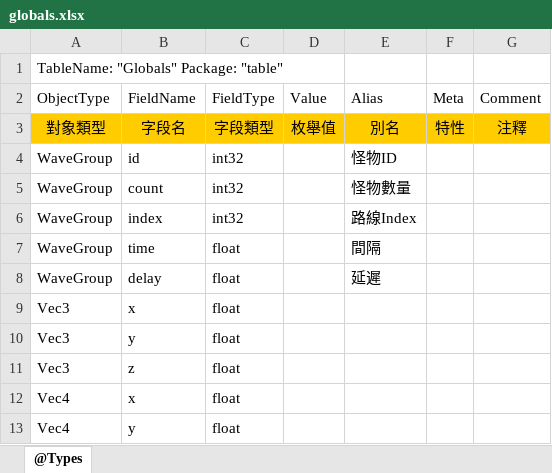
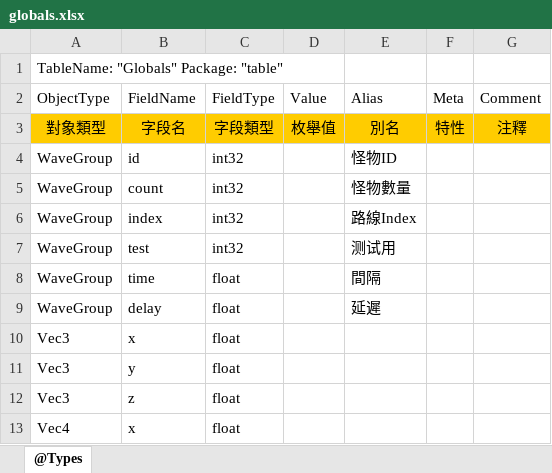
Before and after one commit to pengyj1984/tabtoy567, an Excel workbook: globals.xlsx, sheet @Types, drawn as a sheet; only a part is shown; the shorter side is filled out with more unchanged rows; values as stored, in another font and other column widths than the file's, no borders; the diff names each change by its address in the sheet, - before the commit and + after, or states it on an @@ line.

```diff
--- a/globals.xlsx (sheet @Types)
+++ b/globals.xlsx (sheet @Types)
+row 7: WaveGroup | test | int32 |  | 测试用
```
Also changed, not shown: command.xlsx, 15 other files.
